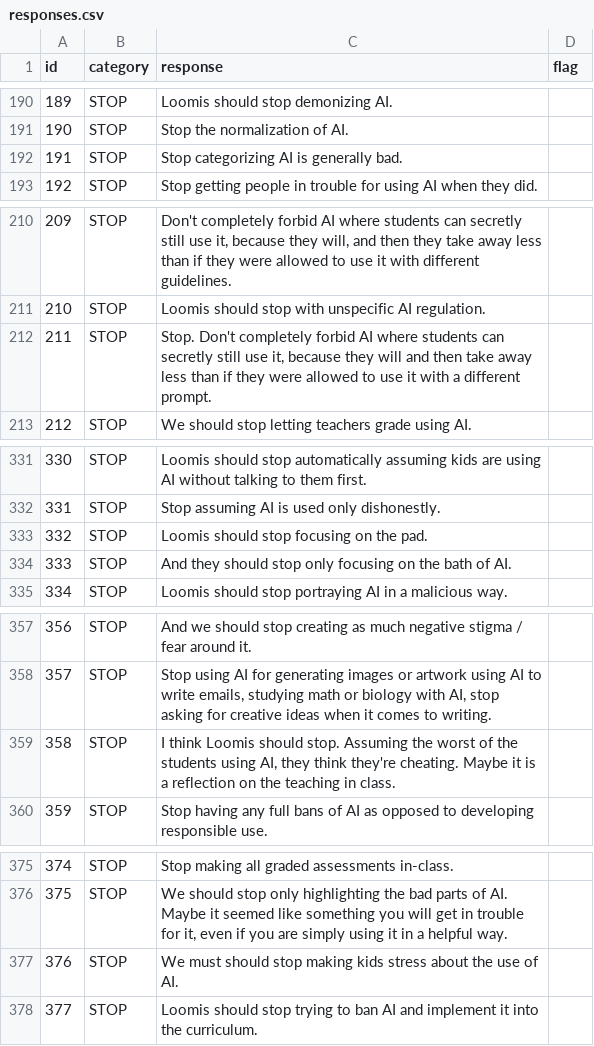
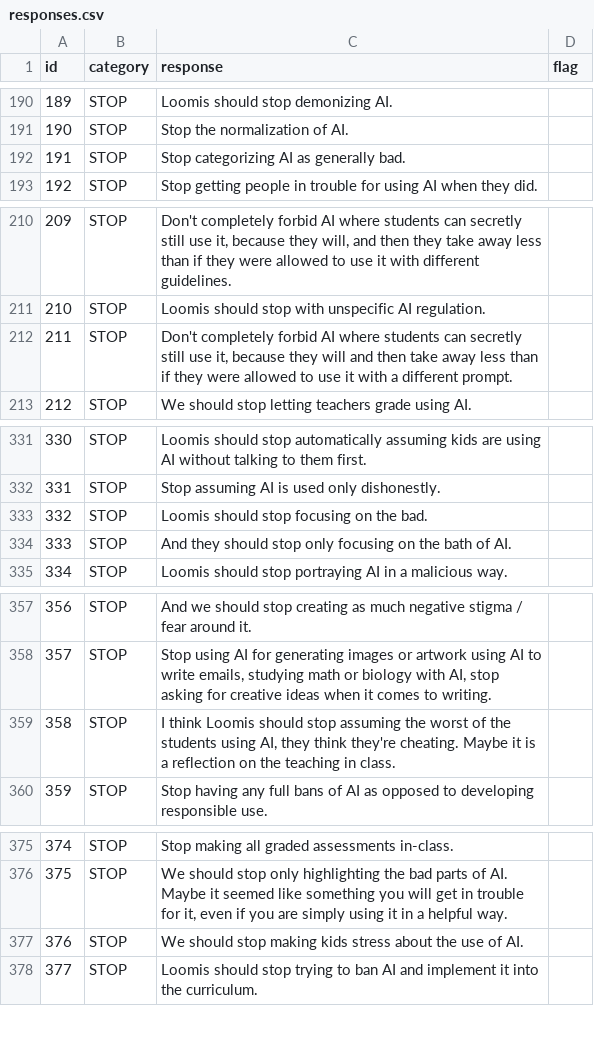
Before and after one commit to mrjohnsonloomis/conversations, a CSV file: public/data/responses.csv, drawn as a sheet; only a part is shown, gaps mark what is left out; the diff covers the shown part only; the diff names each change by its address in the sheet, - before the commit and + after, or states it on an @@ line.

```diff
--- a/public/data/responses.csv
+++ b/public/data/responses.csv
-C192 (response): Stop categorizing AI is generally bad.
+C192 (response): Stop categorizing AI as generally bad.
-C212 (response): Stop. Don't completely…
+C212 (response): Don't completely…
-C333 (response): Loomis should stop focusing on the pad.
+C333 (response): Loomis should stop focusing on the bad.
-C359 (response): …Loomis should stop. Assuming the worst…
+C359 (response): …Loomis should stop assuming the worst…
-C377 (response): We must should stop…
+C377 (response): We should stop…
```
Also changed, not shown: 12 edited cells elsewhere in this file, 1 other file.
